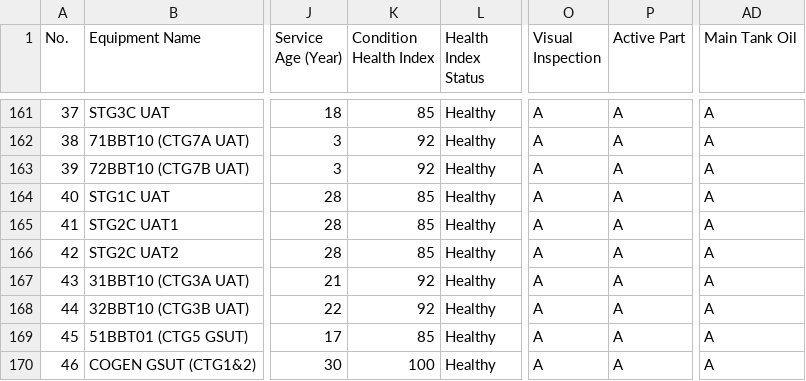
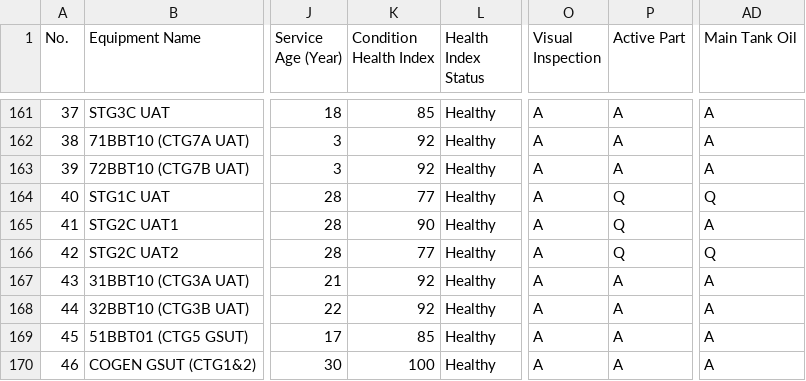
Before and after one commit to TransformerTeam/transformer-asset, a CSV file: HealthIndexSum.csv, drawn as a sheet; only a part is shown, gaps mark what is left out; the diff names each change by its address in the sheet, - before the commit and + after, or states it on an @@ line.

Commit message:
chore: update UAT data (STG1C, STG2C1, STG2C2)

```diff
--- a/HealthIndexSum.csv
+++ b/HealthIndexSum.csv
-K164 (Condition Health Index): 85
+K164 (Condition Health Index): 77
-P164:P166 (Active Part): A
+P164:P166 (Active Part): Q
-AD164 (Main Tank Oil): A
+AD164 (Main Tank Oil): Q
-K165 (Condition Health Index): 85
+K165 (Condition Health Index): 90
-K166 (Condition Health Index): 85
+K166 (Condition Health Index): 77
-AD166 (Main Tank Oil): A
+AD166 (Main Tank Oil): Q
```
Also changed, not shown: 1 other file.
